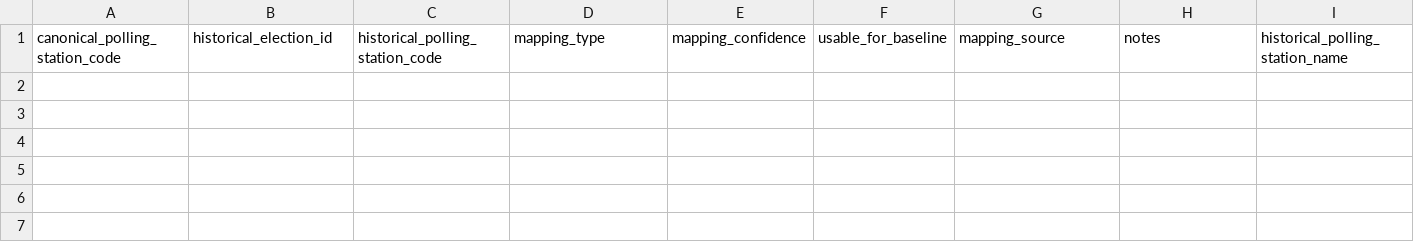
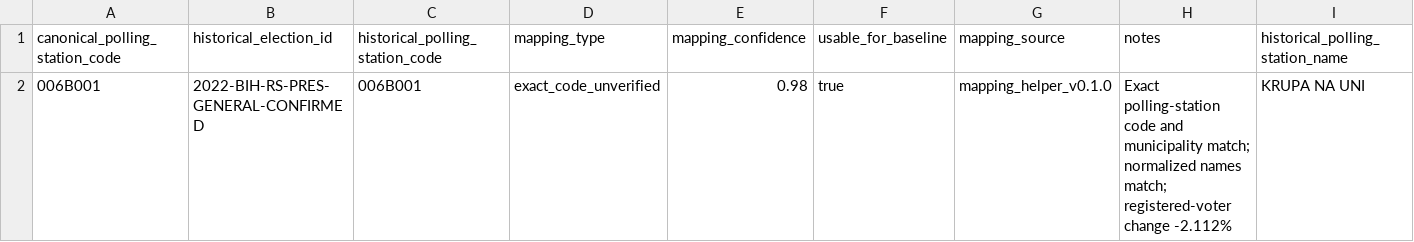
Before and after one commit to vekisamara/gradjanska-forenzika, a CSV file: gfo-analytics/election-analytics/historical-baseline/mapping/polling_station_mapping_2022_to_2025_v0.1.csv, drawn as a sheet; only a part is shown; rows hold the shown columns only; the diff names each change by its address in the sheet, - before the commit and + after, or states it on an @@ line.

Commit message:
Populate 2022 to 2025 polling-station mapping proposals

```diff
--- a/gfo-analytics/election-analytics/historical-baseline/mapping/polling_station_mapping_2022_to_2025_v0.1.csv
+++ b/gfo-analytics/election-analytics/historical-baseline/mapping/polling_station_mapping_2022_to_2025_v0.1.csv
+row 2: 006B001 | 2022-BIH-RS-PRES-GENERAL-CONFIRMED | 006B001 | exact_code_unverified | 0.98 | true | mapping_helper_v0.1.0 | Exact polling-station code and municipality match; normalized names match; registered-voter change -2.112% | KRUPA NA UNI
```
